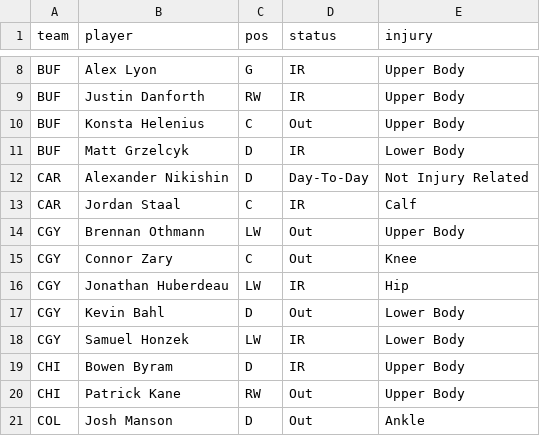
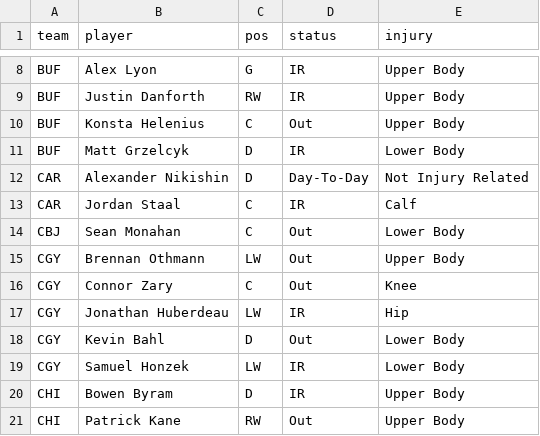
Before and after one commit to marekdoucet/pool-survivor, a CSV file: data/injuries.csv, drawn as a sheet; only a part is shown, gaps mark what is left out; the shorter side is filled out with more unchanged rows; the diff names each change by its address in the sheet, - before the commit and + after, or states it on an @@ line.

```diff
--- a/data/injuries.csv
+++ b/data/injuries.csv
+row 14: CBJ | Sean Monahan | C | Out | Lower Body
```
Also changed, not shown: data/goalies.csv, data/schedule.csv, 3 other files.
